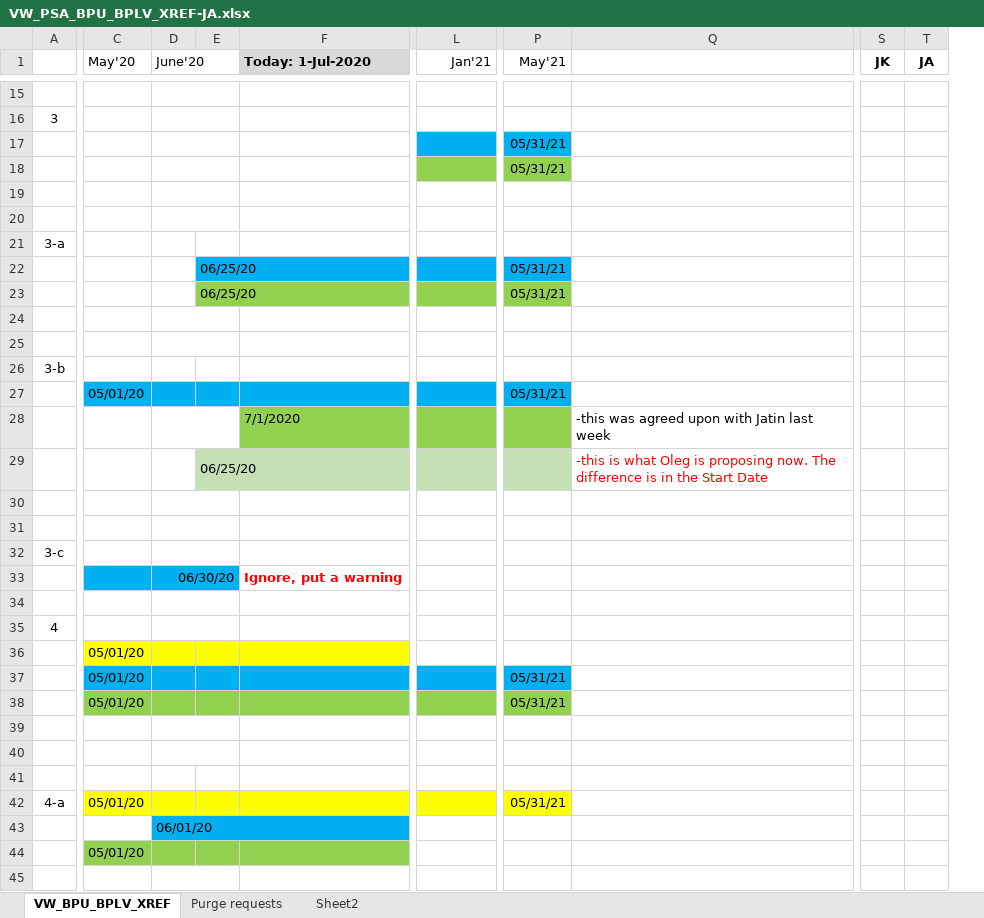
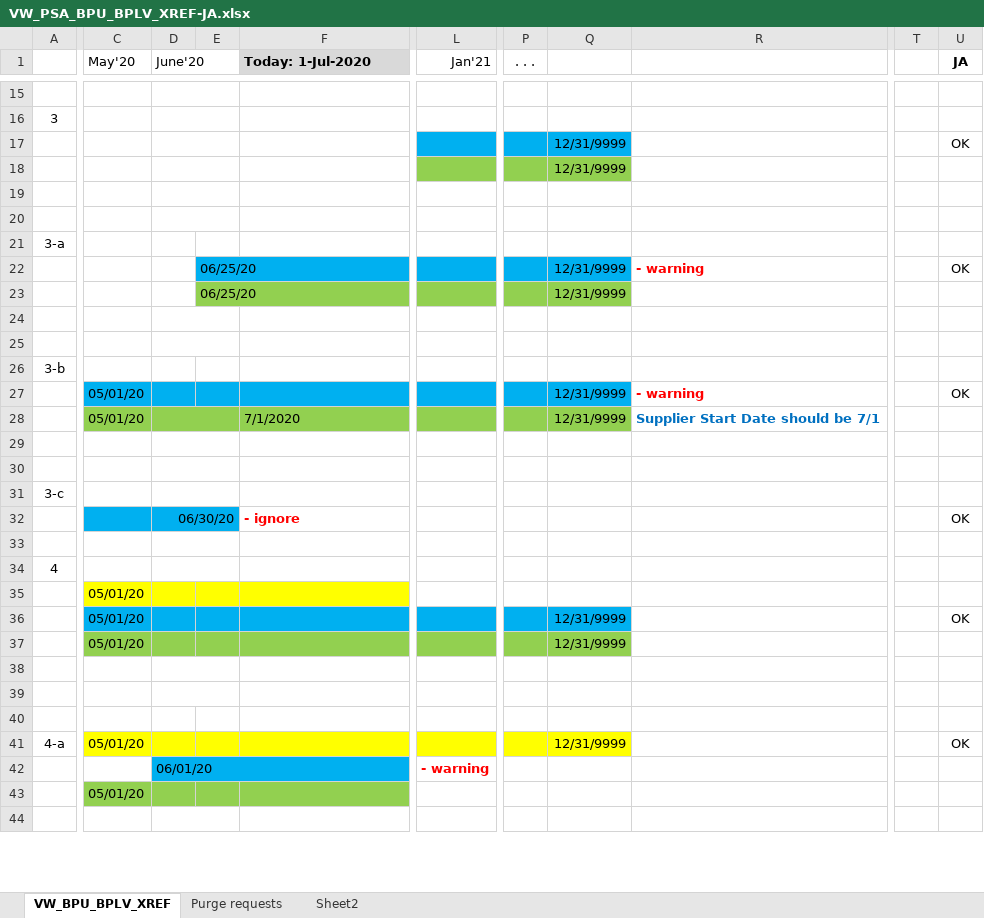
Before and after one commit to OlegKhaykin/OK_Lib, an Excel workbook: VW_PSA_BPU_BPLV_XREF-JA.xlsx, sheet VW_BPU_BPLV_XREF, drawn as a sheet; only a part is shown, gaps mark what is left out; values as stored, in another font and other column widths than the file's, no borders; charts and pictures not drawn; removed rows and columns are numbered as before the commit, all else as after; rows hold the shown columns only; the diff covers the shown part only; the diff names each change by its address in the sheet, - before the commit and + after, or states it on an @@ line.

Commit message:
OK

```diff
--- a/VW_PSA_BPU_BPLV_XREF-JA.xlsx (sheet VW_BPU_BPLV_XREF)
+++ b/VW_PSA_BPU_BPLV_XREF-JA.xlsx (sheet VW_BPU_BPLV_XREF)
-column P (May'21), rows 17-27: 05/31/21 | 05/31/21 |  |  |  | 05/31/21 | 05/31/21 |  |  |  | 05/31/21; rows 37-42: 05/31/21 | 05/31/21 |  |  |  | 05/31/21
-column Q, row 28: -this was agreed upon with Jatin last week
+column P (. . .), empty
+column Q, rows 17-41: 12/31/9999 | 12/31/9999 |  |  |  | 12/31/9999 | 12/31/9999 |  |  |  | 12/31/9999 | 12/31/9999 |  |  |  |  |  |  |  | 12/31/9999 | 12/31/9999 |  |  |  | 12/31/9999
+column R, rows 22-28: - warning |  |  |  |  | - warning | Supplier Start Date should be 7/1
-column S (JK), empty
+column T, empty
-U17 (JA): (empty)
+U17 (JA): OK
-U22 (JA): (empty)
+U22 (JA): OK
-U27 (JA): (empty)
+U27 (JA): OK
-C28 (May'20): (empty)
+C28 (May'20): 05/01/20
-C28:E28 fill: none
+C28:E28 fill: #92D050
-row 29:  |  |  | 06/25/20 |  |  |  | -this is what Oleg is proposing now. The difference is in the Start Date
-F32 (Today: 1-Jul-2020): Ignore, put a warning
+F32 (Today: 1-Jul-2020): - ignore
-U32 (JA): (empty)
+U32 (JA): OK
-U36 (JA): (empty)
+U36 (JA): OK
-U41 (JA): (empty)
+U41 (JA): OK
-L42 (Jan'21): (empty)
+L42 (Jan'21): - warning
```
Also changed, not shown: 4 added rows, 6 removed rows, 18 edited cells, cell formats, merged cells and row numbers in column A elsewhere in this sheet, charts or pictures.
